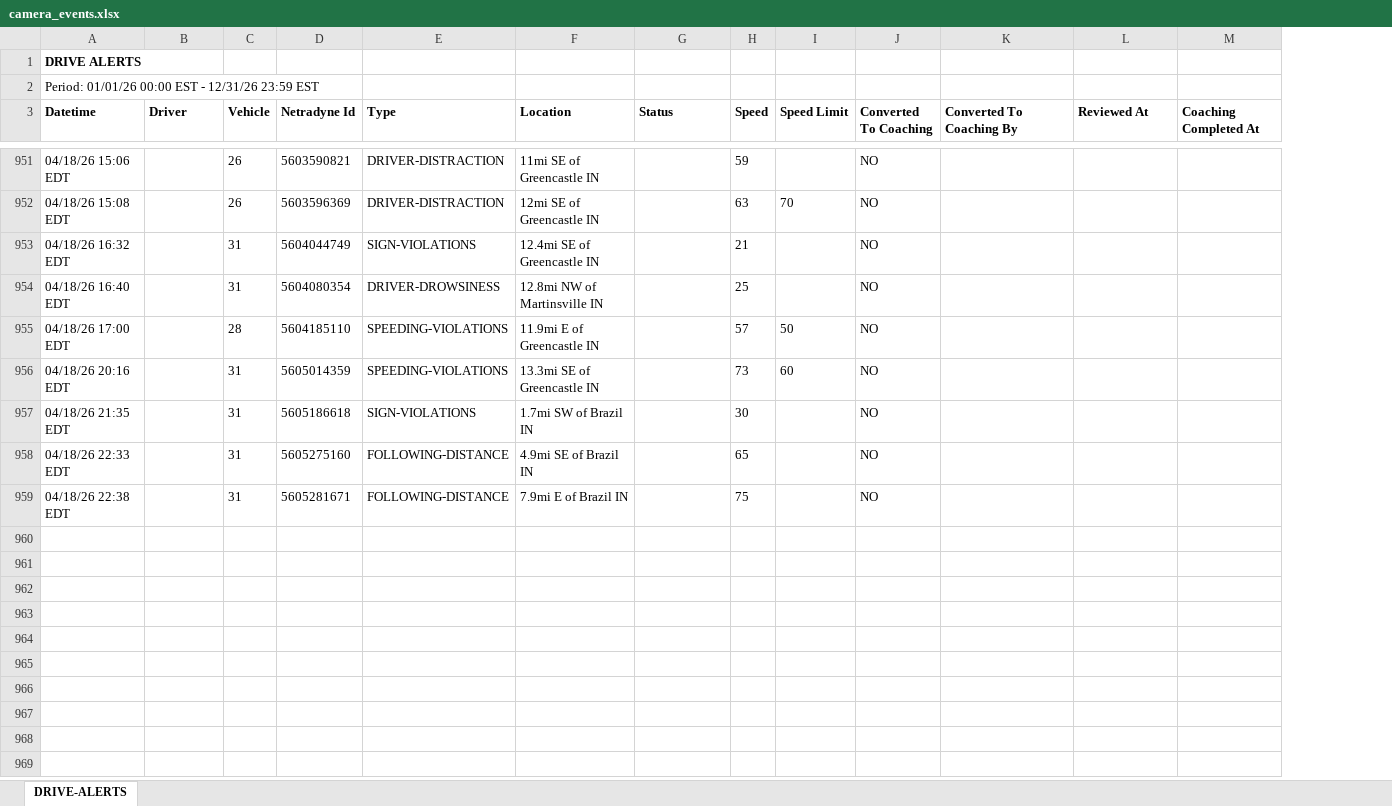
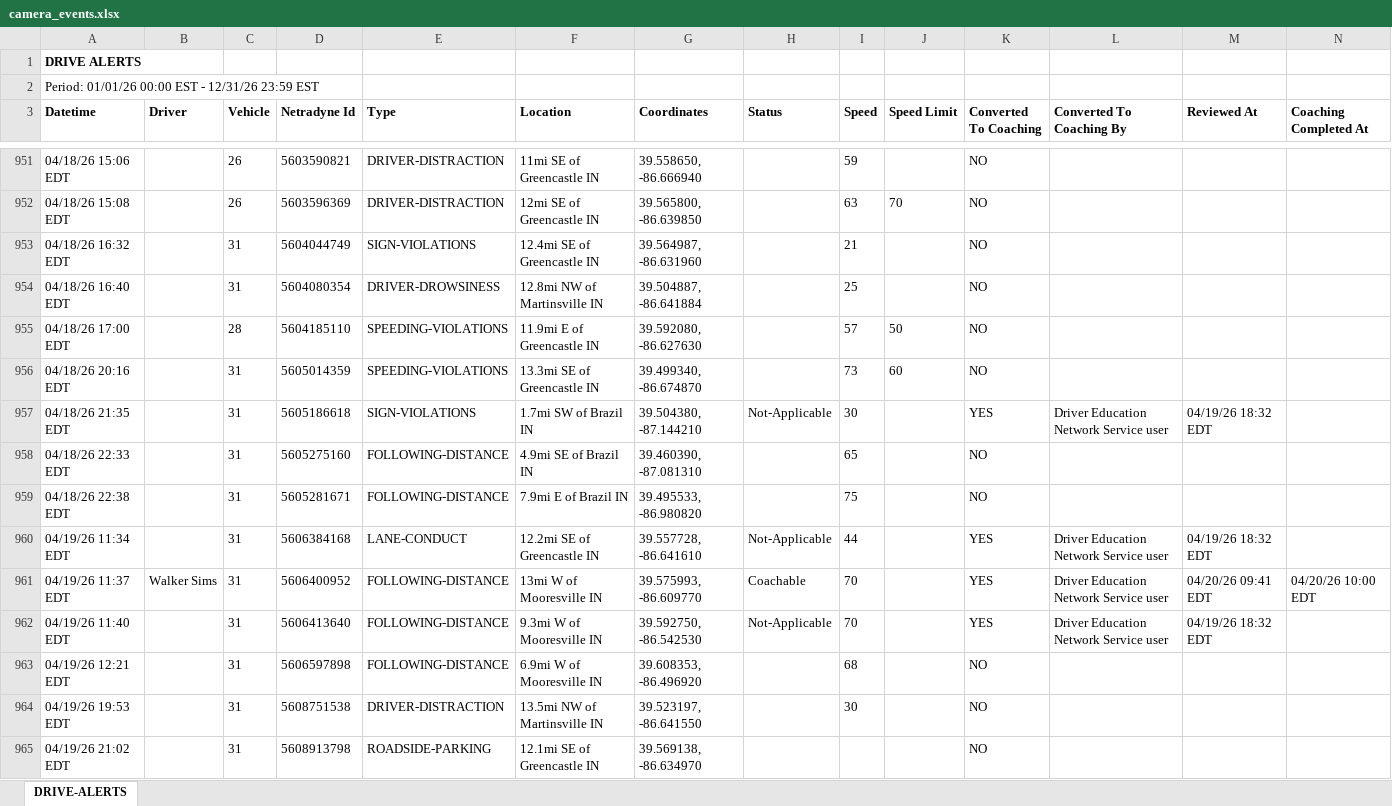
Before and after one commit to jmullins-DEN/Curtis-Garage-Wrecker-Service, an Excel workbook: camera_events.xlsx, sheet DRIVE-ALERTS, drawn as a sheet; only a part is shown, gaps mark what is left out; values as stored, in another font and other column widths than the file's, no borders; addresses are those after the commit; the diff covers the shown part only; the diff names each change by its address in the sheet, - before the commit and + after, or states it on an @@ line.

```diff
--- a/camera_events.xlsx (sheet DRIVE-ALERTS)
+++ b/camera_events.xlsx (sheet DRIVE-ALERTS)
+column G (Coordinates), rows 951-959: 39.558650, -86.666940 | 39.565800, -86.639850 | 39.564987, -86.631960 | 39.504887, -86.641884 | 39.592080, -86.627630 | 39.499340, -86.674870 | 39.504380, -87.144210 | 39.460390, -87.081310 | 39.495533, -86.980820
-H957 (Status): (empty)
+H957 (Status): Not-Applicable
-K957 (Converted To Coaching): NO
+K957 (Converted To Coaching): YES
-L957 (Converted To Coaching By): (empty)
+L957 (Converted To Coaching By): Driver Education Network Service user
-M957 (Reviewed At): (empty)
+M957 (Reviewed At): 04/19/26 18:32 EDT
+row 960: 04/19/26 11:34 EDT |  | 31 | 5606384168 | LANE-CONDUCT | 12.2mi SE of Greencastle IN | 39.557728, -86.641610 | Not-Applicable | 44 |  | YES | Driver Education Network Service user | 04/19/26 18:32 EDT
+row 961: 04/19/26 11:37 EDT | Walker Sims | 31 | 5606400952 | FOLLOWING-DISTANCE | 13mi W of Mooresville IN | 39.575993, -86.609770 | Coachable | 70 |  | YES | Driver Education Network Service user | 04/20/26 09:41 EDT | 04/20/26 10:00 EDT
+row 962: 04/19/26 11:40 EDT |  | 31 | 5606413640 | FOLLOWING-DISTANCE | 9.3mi W of Mooresville IN | 39.592750, -86.542530 | Not-Applicable | 70 |  | YES | Driver Education Network Service user | 04/19/26 18:32 EDT
+row 963: 04/19/26 12:21 EDT |  | 31 | 5606597898 | FOLLOWING-DISTANCE | 6.9mi W of Mooresville IN | 39.608353, -86.496920 |  | 68 |  | NO
+row 964: 04/19/26 19:53 EDT |  | 31 | 5608751538 | DRIVER-DISTRACTION | 13.5mi NW of Martinsville IN | 39.523197, -86.641550 |  | 30 |  | NO
+row 965: 04/19/26 21:02 EDT |  | 31 | 5608913798 | ROADSIDE-PARKING | 12.1mi SE of Greencastle IN | 39.569138, -86.634970 |  |  |  | NO
```
Also changed, not shown: 96 added rows and 63 edited cells elsewhere in this sheet, training.xlsx.
